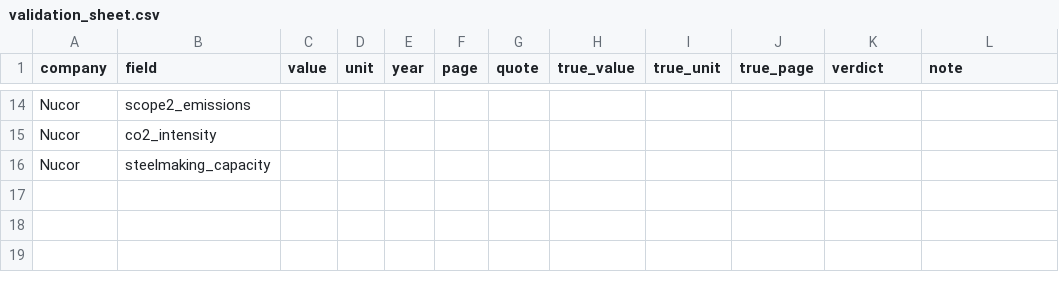
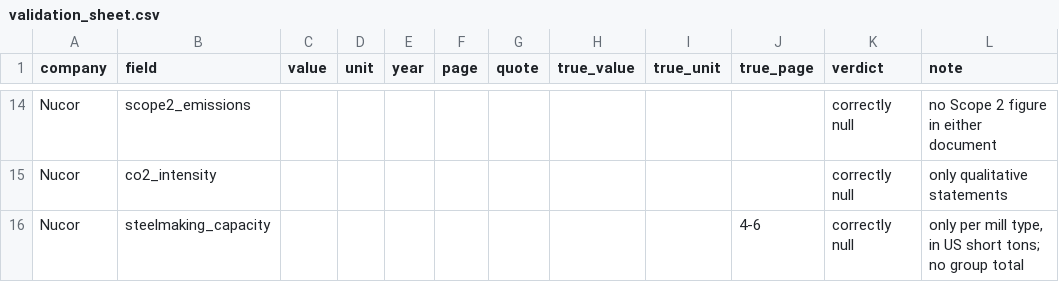
Before and after one commit to gauranggpandit/steel-decarbonisation-benchmark, a CSV file: data/extracted/validation_sheet.csv, drawn as a sheet; only a part is shown, gaps mark what is left out; the diff covers the shown part only; the diff names each change by its address in the sheet, - before the commit and + after, or states it on an @@ line.

```diff
--- a/data/extracted/validation_sheet.csv
+++ b/data/extracted/validation_sheet.csv
-K14:K16 (verdict): (empty)
+K14:K16 (verdict): correctly null
-L14 (note): (empty)
+L14 (note): no Scope 2 figure in either document
-L15 (note): (empty)
+L15 (note): only qualitative statements
-J16 (true_page): (empty)
+J16 (true_page): 4-6
-L16 (note): (empty)
+L16 (note): only per mill type, in US short tons; no group total
```
Also changed, not shown: 1 added row, 1 removed row and 36 edited cells elsewhere in this file, 2 other files.
